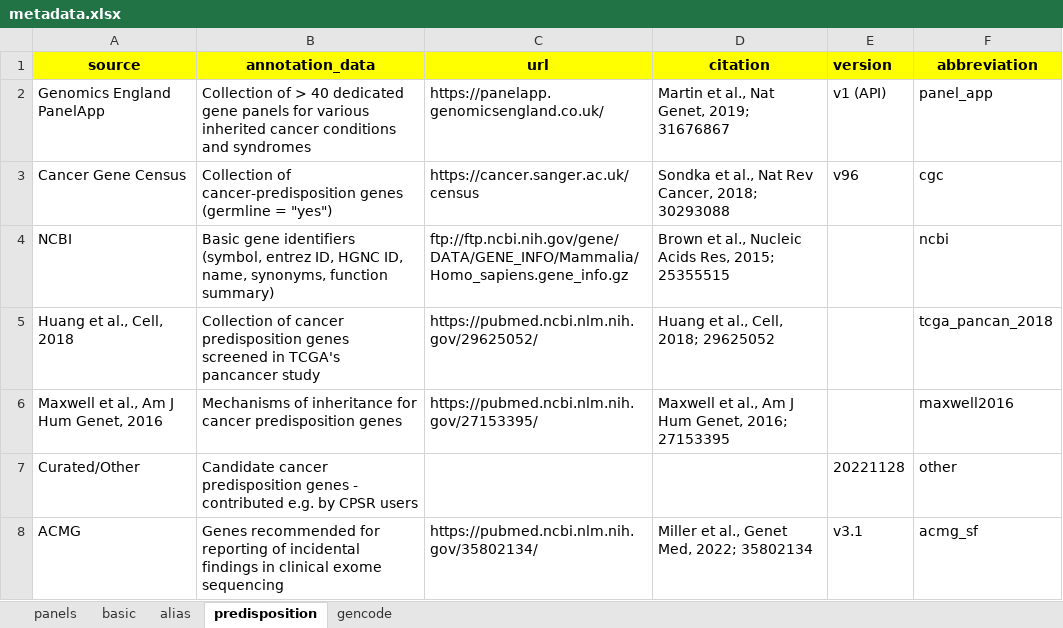
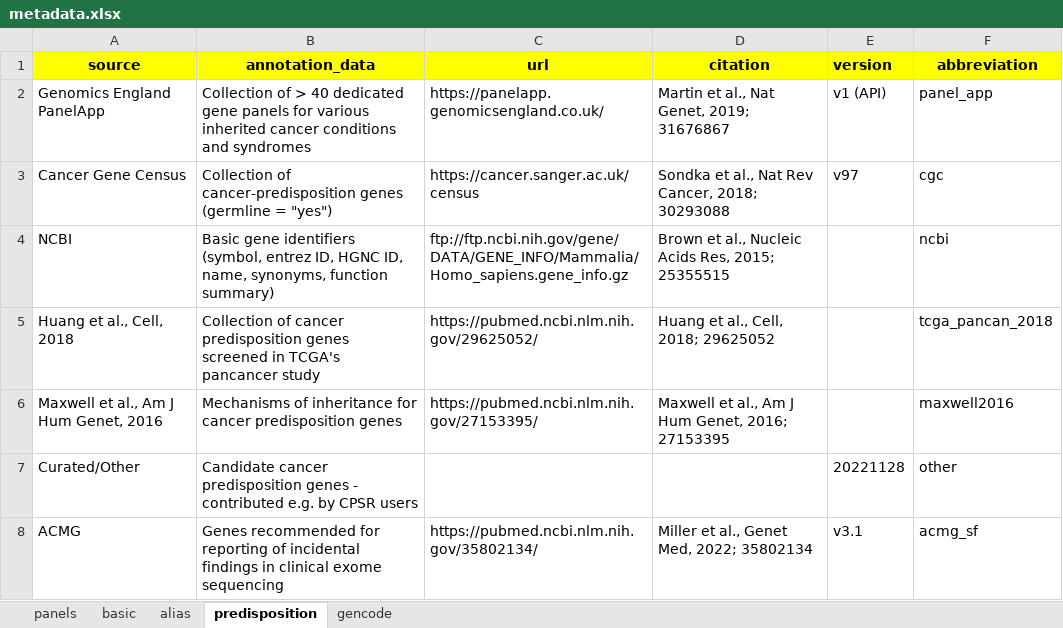
Before and after one commit to sigven/geneOncoX, an Excel workbook: data-raw/metadata.xlsx, sheet predisposition, drawn as a sheet; values as stored, in another font and other column widths than the file's, no borders; the diff names each change by its address in the sheet, - before the commit and + after, or states it on an @@ line.

```diff
--- a/data-raw/metadata.xlsx (sheet predisposition)
+++ b/data-raw/metadata.xlsx (sheet predisposition)
-E3 (version): v96
+E3 (version): v97
```
Also changed, not shown: sheet basic, 7 other files.
